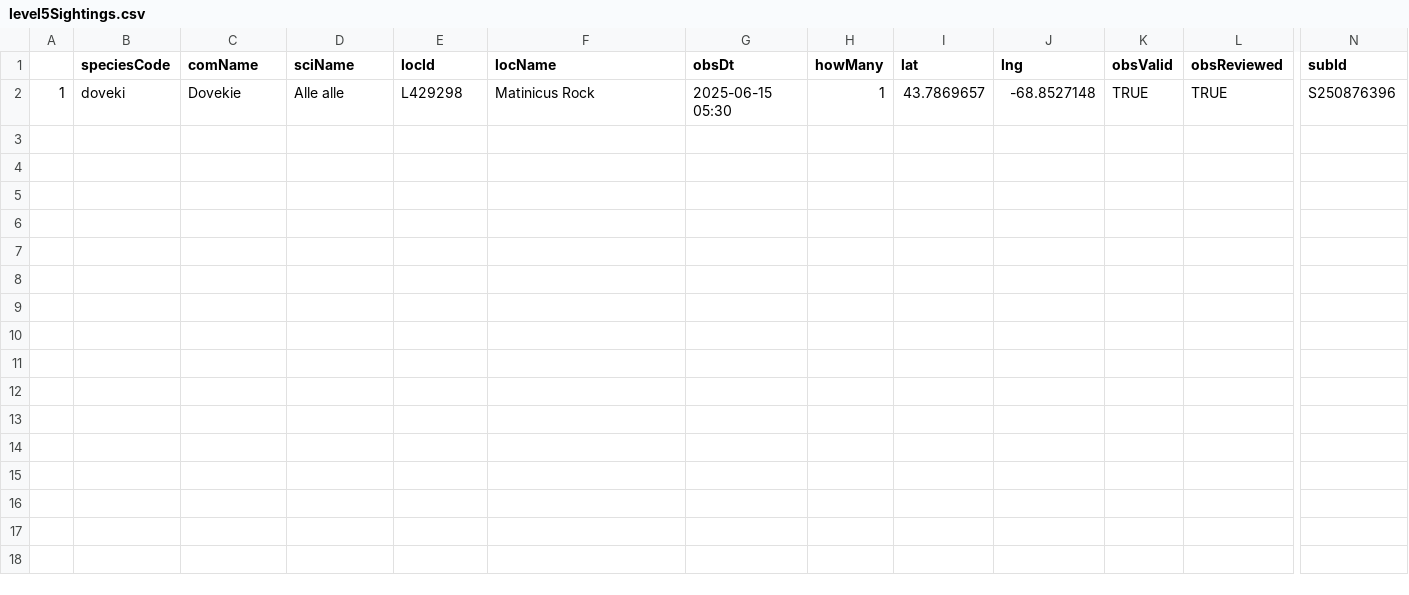
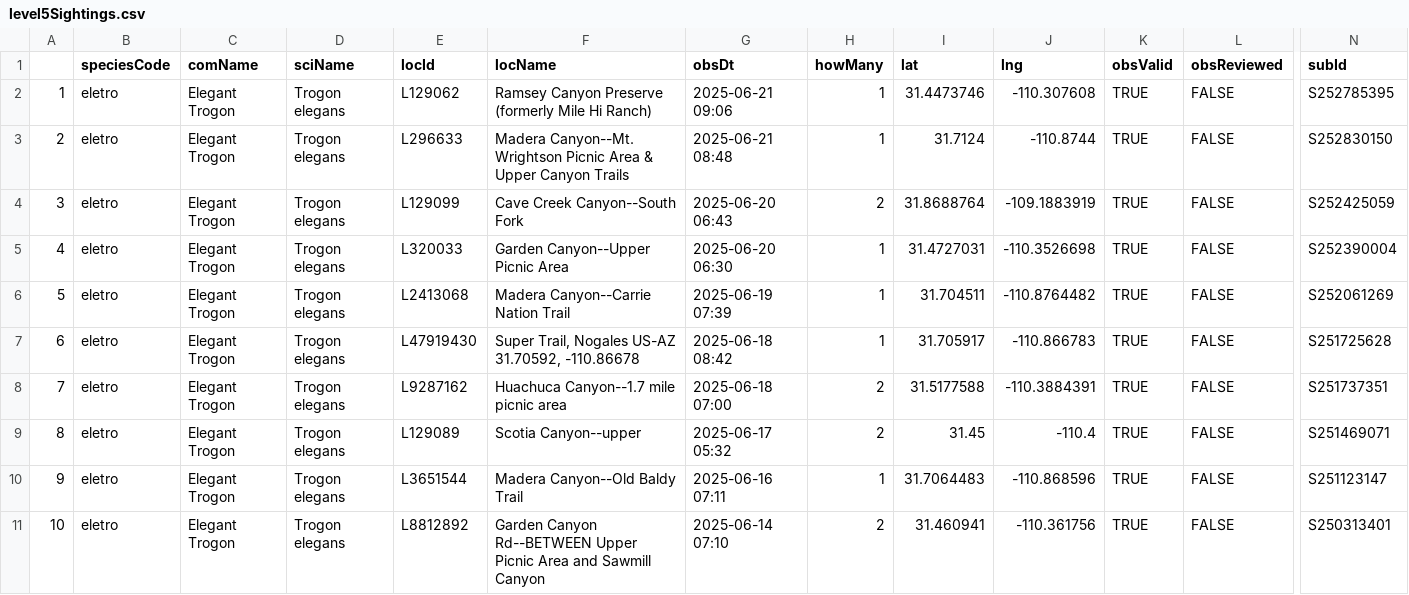
Before and after one commit to jsm425/BirdNerd, a CSV file: BirdSightingLists/level5Sightings.csv, drawn as a sheet; only a part is shown, gaps mark what is left out; rows hold the shown columns only; the diff names each change by its address in the sheet, - before the commit and + after, or states it on an @@ line.

```diff
--- a/BirdSightingLists/level5Sightings.csv
+++ b/BirdSightingLists/level5Sightings.csv
-B2 (speciesCode): doveki
+B2 (speciesCode): eletro
-C2 (comName): Dovekie
+C2 (comName): Elegant Trogon
-D2 (sciName): Alle alle
+D2 (sciName): Trogon elegans
-E2 (locId): L429298
+E2 (locId): L129062
-F2 (locName): Matinicus Rock
+F2 (locName): Ramsey Canyon Preserve (formerly Mile Hi Ranch)
-G2 (obsDt): 2025-06-15 05:30
+G2 (obsDt): 2025-06-21 09:06
-I2 (lat): 43.7869657
+I2 (lat): 31.4473746
-J2 (lng): -68.8527148
+J2 (lng): -110.307608
-L2 (obsReviewed): TRUE
+L2 (obsReviewed): FALSE
-N2 (subId): S250876396
+N2 (subId): S252785395
+row 3: 2 | eletro | Elegant Trogon | Trogon elegans | L296633 | Madera Canyon--Mt. Wrightson Picnic Area & Upper Canyon Trails | 2025-06-21 08:48 | 1 | 31.7124 | -110.8744 | TRUE | FALSE | S252830150
+row 4: 3 | eletro | Elegant Trogon | Trogon elegans | L129099 | Cave Creek Canyon--South Fork | 2025-06-20 06:43 | 2 | 31.8688764 | -109.1883919 | TRUE | FALSE | S252425059
+row 5: 4 | eletro | Elegant Trogon | Trogon elegans | L320033 | Garden Canyon--Upper Picnic Area | 2025-06-20 06:30 | 1 | 31.4727031 | -110.3526698 | TRUE | FALSE | S252390004
+row 6: 5 | eletro | Elegant Trogon | Trogon elegans | L2413068 | Madera Canyon--Carrie Nation Trail | 2025-06-19 07:39 | 1 | 31.704511 | -110.8764482 | TRUE | FALSE | S252061269
+row 7: 6 | eletro | Elegant Trogon | Trogon elegans | L47919430 | Super Trail, Nogales US-AZ 31.70592, -110.86678 | 2025-06-18 08:42 | 1 | 31.705917 | -110.866783 | TRUE | FALSE | S251725628
+row 8: 7 | eletro | Elegant Trogon | Trogon elegans | L9287162 | Huachuca Canyon--1.7 mile picnic area | 2025-06-18 07:00 | 2 | 31.5177588 | -110.3884391 | TRUE | FALSE | S251737351
+row 9: 8 | eletro | Elegant Trogon | Trogon elegans | L129089 | Scotia Canyon--upper | 2025-06-17 05:32 | 2 | 31.45 | -110.4 | TRUE | FALSE | S251469071
+row 10: 9 | eletro | Elegant Trogon | Trogon elegans | L3651544 | Madera Canyon--Old Baldy Trail | 2025-06-16 07:11 | 1 | 31.7064483 | -110.868596 | TRUE | FALSE | S251123147
+row 11: 10 | eletro | Elegant Trogon | Trogon elegans | L8812892 | Garden Canyon Rd--BETWEEN Upper Picnic Area and Sawmill Canyon | 2025-06-14 07:10 | 2 | 31.460941 | -110.361756 | TRUE | FALSE | S250313401
```
Also changed, not shown: BirdSightingLists/level3Sightings.csv, BirdSightingLists/level4Sightings.csv, 2 other files.
